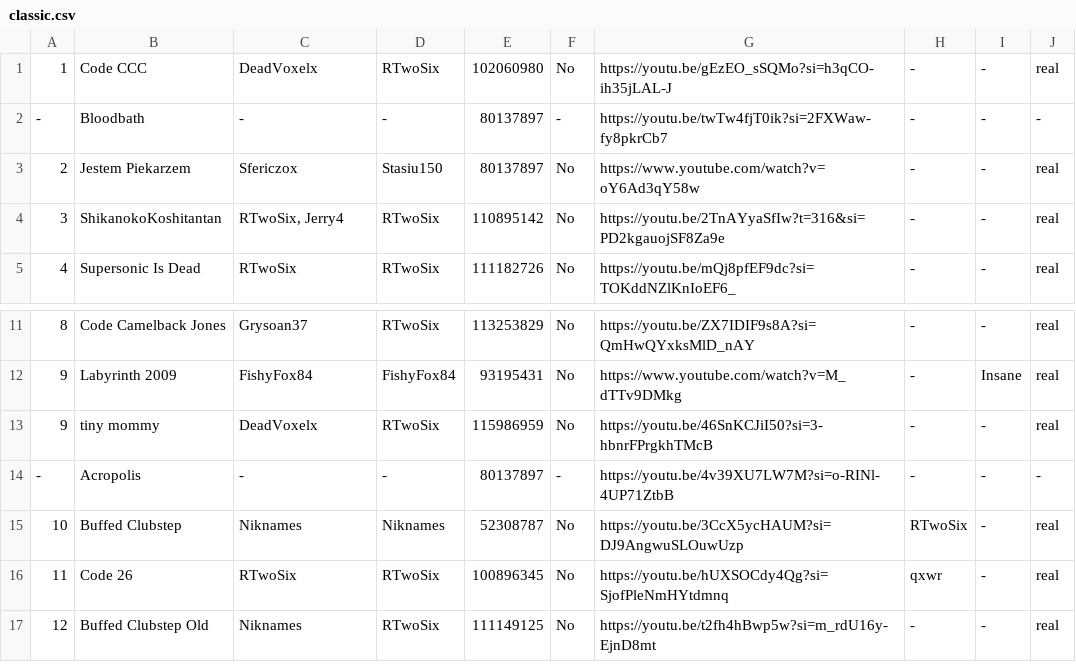
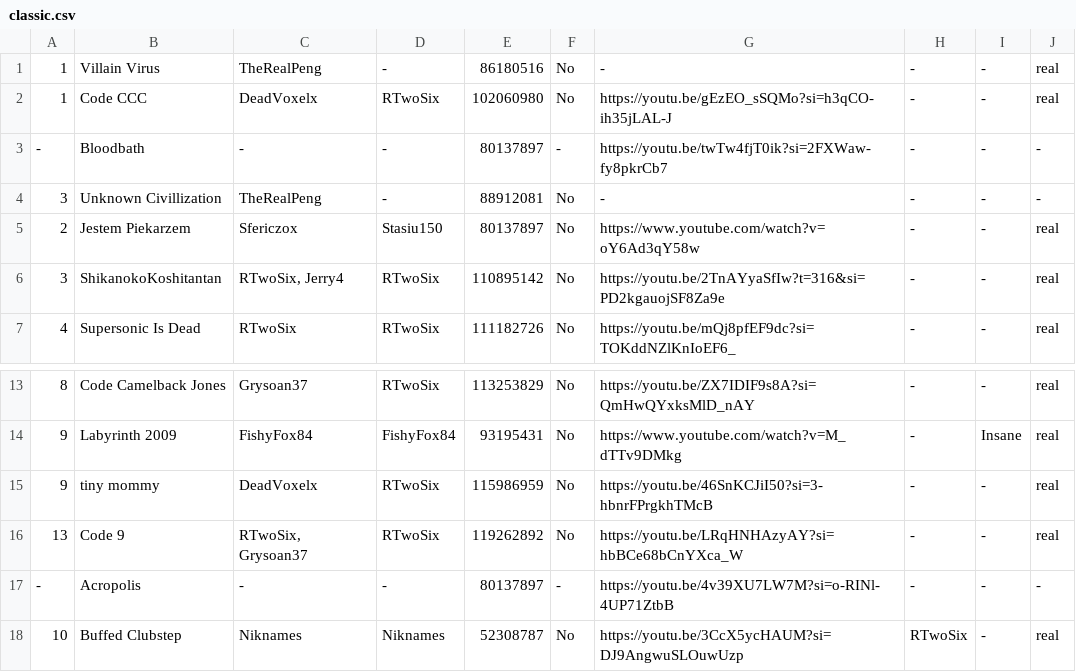
Before and after one commit to CyanGuy111/obgdemonlist, a CSV file: data/classic.csv, drawn as a sheet; only a part is shown, gaps mark what is left out; the shorter side is filled out with more unchanged rows; the diff names each change by its address in the sheet, - before the commit and + after, or states it on an @@ line.

```diff
--- a/data/classic.csv
+++ b/data/classic.csv
+row 1: 1 | Villain Virus | TheRealPeng | - | 86180516 | No | - | - | - | real
+row 4: 3 | Unknown Civillization | TheRealPeng | - | 88912081 | No | - | - | - | -
+row 16: 13 | Code 9 | RTwoSix, Grysoan37 | RTwoSix | 119262892 | No | https://youtu.be/LRqHNHAzyAY?si=hbBCe68bCnYXca_W | - | - | real
```
Also changed, not shown: data/sc.csv, 52 other files.
